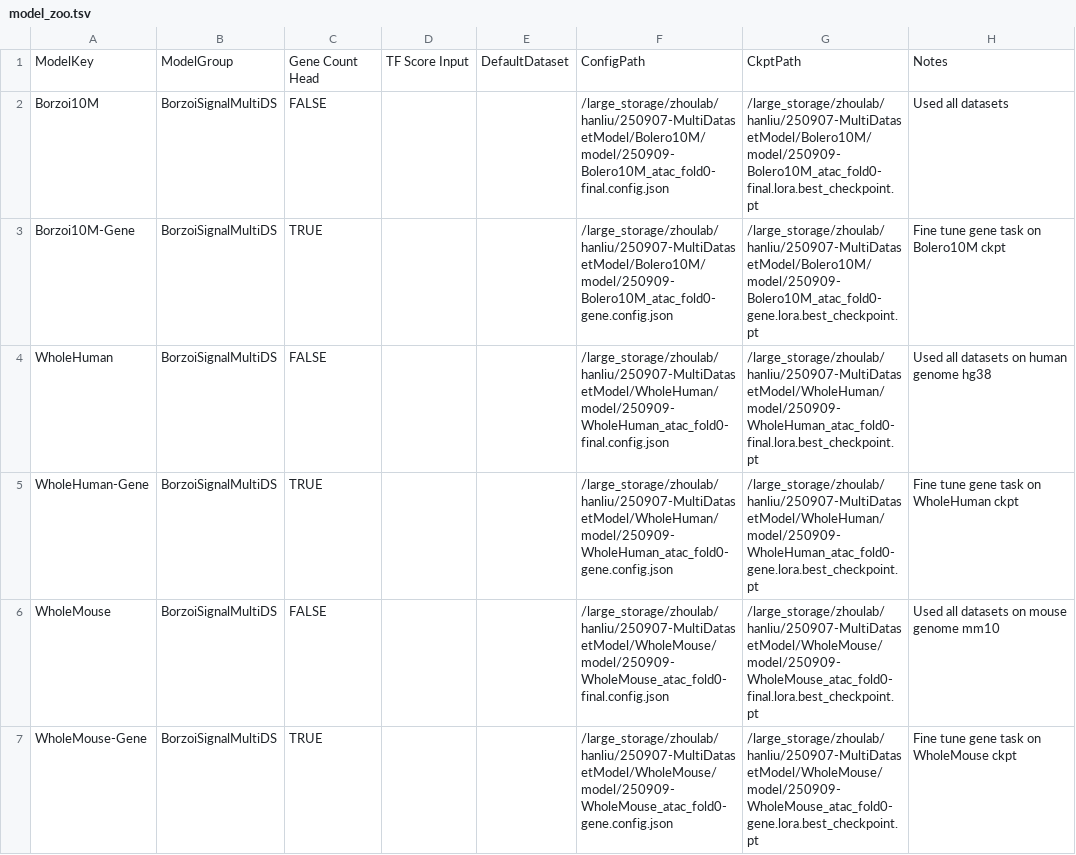
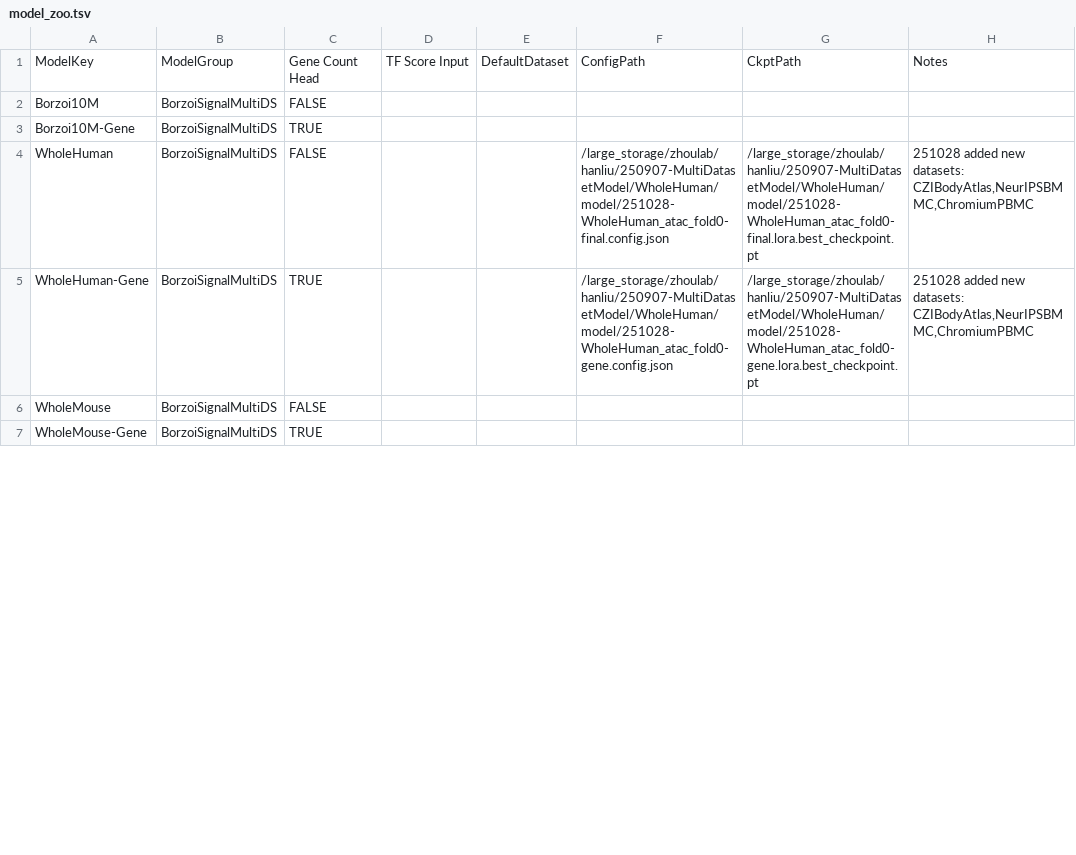
Before and after one commit to liuhlab/bolerodata, a TSV file: src/bolerodata/data/model_zoo.tsv, drawn as a sheet; only a part is shown; the diff covers the shown part only.

Commit message:
update model zoo

```diff
--- a/src/bolerodata/data/model_zoo.tsv
+++ b/src/bolerodata/data/model_zoo.tsv
@@ -1,7 +1,7 @@
 ModelKey	ModelGroup	Gene Count Head	TF Score Input	DefaultDataset	ConfigPath	CkptPath	Notes
-Borzoi10M	BorzoiSignalMultiDS	FALSE			/large_storage/zhoulab/hanliu/250907-MultiDatasetModel/Bolero10M/model/250909-Bolero10M_atac_fold0-final.config.json	/large_storage/zhoulab/hanliu/250907-MultiDatasetModel/Bolero10M/model/250909-Bolero10M_atac_fold0-final.lora.best_checkpoint.pt	Used all datasets
-Borzoi10M-Gene	BorzoiSignalMultiDS	TRUE			/large_storage/zhoulab/hanliu/250907-MultiDatasetModel/Bolero10M/model/250909-Bolero10M_atac_fold0-gene.config.json	/large_storage/zhoulab/hanliu/250907-MultiDatasetModel/Bolero10M/model/250909-Bolero10M_atac_fold0-gene.lora.best_checkpoint.pt	Fine tune gene task on Bolero10M ckpt
-WholeHuman	BorzoiSignalMultiDS	FALSE			/large_storage/zhoulab/hanliu/250907-MultiDatasetModel/WholeHuman/model/250909-WholeHuman_atac_fold0-final.config.json	/large_storage/zhoulab/hanliu/250907-MultiDatasetModel/WholeHuman/model/250909-WholeHuman_atac_fold0-final.lora.best_checkpoint.pt	Used all datasets on human genome hg38
-WholeHuman-Gene	BorzoiSignalMultiDS	TRUE			/large_storage/zhoulab/hanliu/250907-MultiDatasetModel/WholeHuman/model/250909-WholeHuman_atac_fold0-gene.config.json	/large_storage/zhoulab/hanliu/250907-MultiDatasetModel/WholeHuman/model/250909-WholeHuman_atac_fold0-gene.lora.best_checkpoint.pt	Fine tune gene task on WholeHuman ckpt
-WholeMouse	BorzoiSignalMultiDS	FALSE			/large_storage/zhoulab/hanliu/250907-MultiDatasetModel/WholeMouse/model/250909-WholeMouse_atac_fold0-final.config.json	/large_storage/zhoulab/hanliu/250907-MultiDatasetModel/WholeMouse/model/250909-WholeMouse_atac_fold0-final.lora.best_checkpoint.pt	Used all datasets on mouse genome mm10
-WholeMouse-Gene	BorzoiSignalMultiDS	TRUE			/large_storage/zhoulab/hanliu/250907-MultiDatasetModel/WholeMouse/model/250909-WholeMouse_atac_fold0-gene.config.json	/large_storage/zhoulab/hanliu/250907-MultiDatasetModel/WholeMouse/model/250909-WholeMouse_atac_fold0-gene.lora.best_checkpoint.pt	Fine tune gene task on WholeMouse ckpt
+Borzoi10M	BorzoiSignalMultiDS	FALSE
+Borzoi10M-Gene	BorzoiSignalMultiDS	TRUE
+WholeHuman	BorzoiSignalMultiDS	FALSE			/large_storage/zhoulab/hanliu/250907-MultiDatasetModel/WholeHuman/model/251028-WholeHuman_atac_fold0-final.config.json	/large_storage/zhoulab/hanliu/250907-MultiDatasetModel/WholeHuman/model/251028-WholeHuman_atac_fold0-final.lora.best_checkpoint.pt	251028 added new datasets: CZIBodyAtlas,NeurIPSBMMC,ChromiumPBMC
+WholeHuman-Gene	BorzoiSignalMultiDS	TRUE			/large_storage/zhoulab/hanliu/250907-MultiDatasetModel/WholeHuman/model/251028-WholeHuman_atac_fold0-gene.config.json	/large_storage/zhoulab/hanliu/250907-MultiDatasetModel/WholeHuman/model/251028-WholeHuman_atac_fold0-gene.lora.best_checkpoint.pt	251028 added new datasets: CZIBodyAtlas,NeurIPSBMMC,ChromiumPBMC
+WholeMouse	BorzoiSignalMultiDS	FALSE
+WholeMouse-Gene	BorzoiSignalMultiDS	TRUE
```
Also changed, not shown: 10 added rows, 8 removed rows and 28 edited cells elsewhere in this file.
